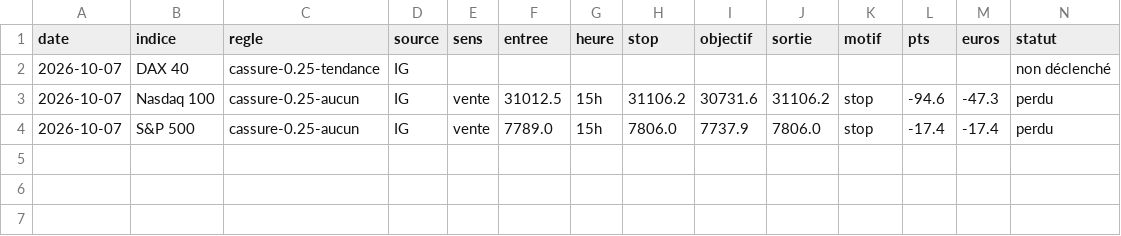
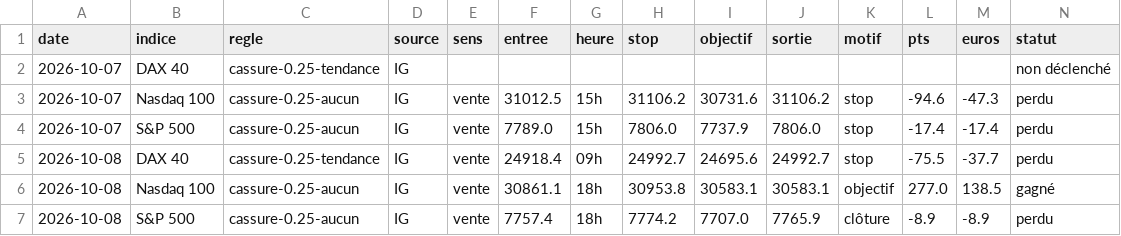
Before and after one commit to zdmooc/trading-perso, a CSV file: reports/plan/journal.csv, drawn as a sheet; the diff names each change by its address in the sheet, - before the commit and + after, or states it on an @@ line.

Commit message:
Plan du jour 2026-10-09 06:38 UTC

```diff
--- a/reports/plan/journal.csv
+++ b/reports/plan/journal.csv
+row 5: 2026-10-08 | DAX 40 | cassure-0.25-tendance | IG | vente | 24918.4 | 09h | 24992.7 | 24695.6 | 24992.7 | stop | -75.5 | -37.7 | perdu
+row 6: 2026-10-08 | Nasdaq 100 | cassure-0.25-aucun | IG | vente | 30861.1 | 18h | 30953.8 | 30583.1 | 30583.1 | objectif | 277.0 | 138.5 | gagné
+row 7: 2026-10-08 | S&P 500 | cassure-0.25-aucun | IG | vente | 7757.4 | 18h | 7774.2 | 7707.0 | 7765.9 | clôture | -8.9 | -8.9 | perdu
```
Also changed, not shown: 3 other files.
